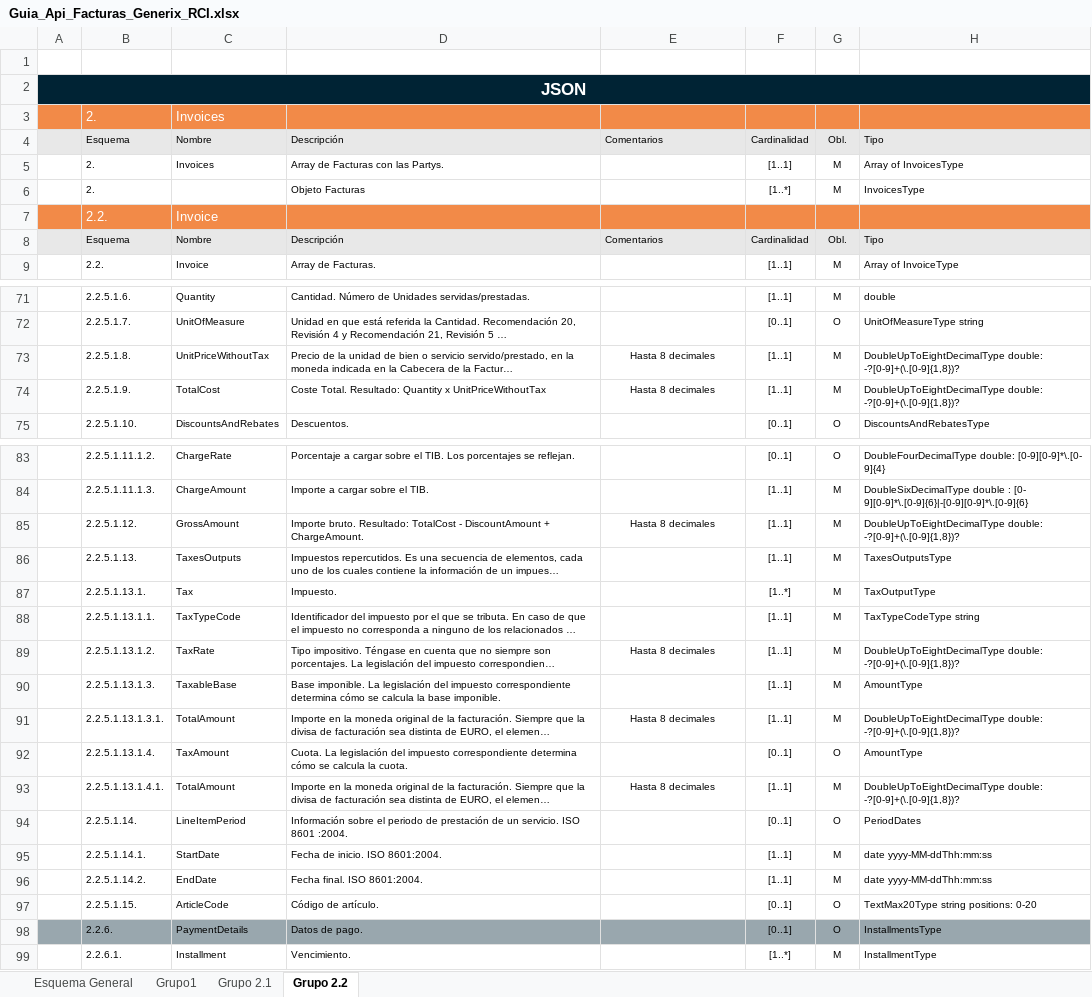
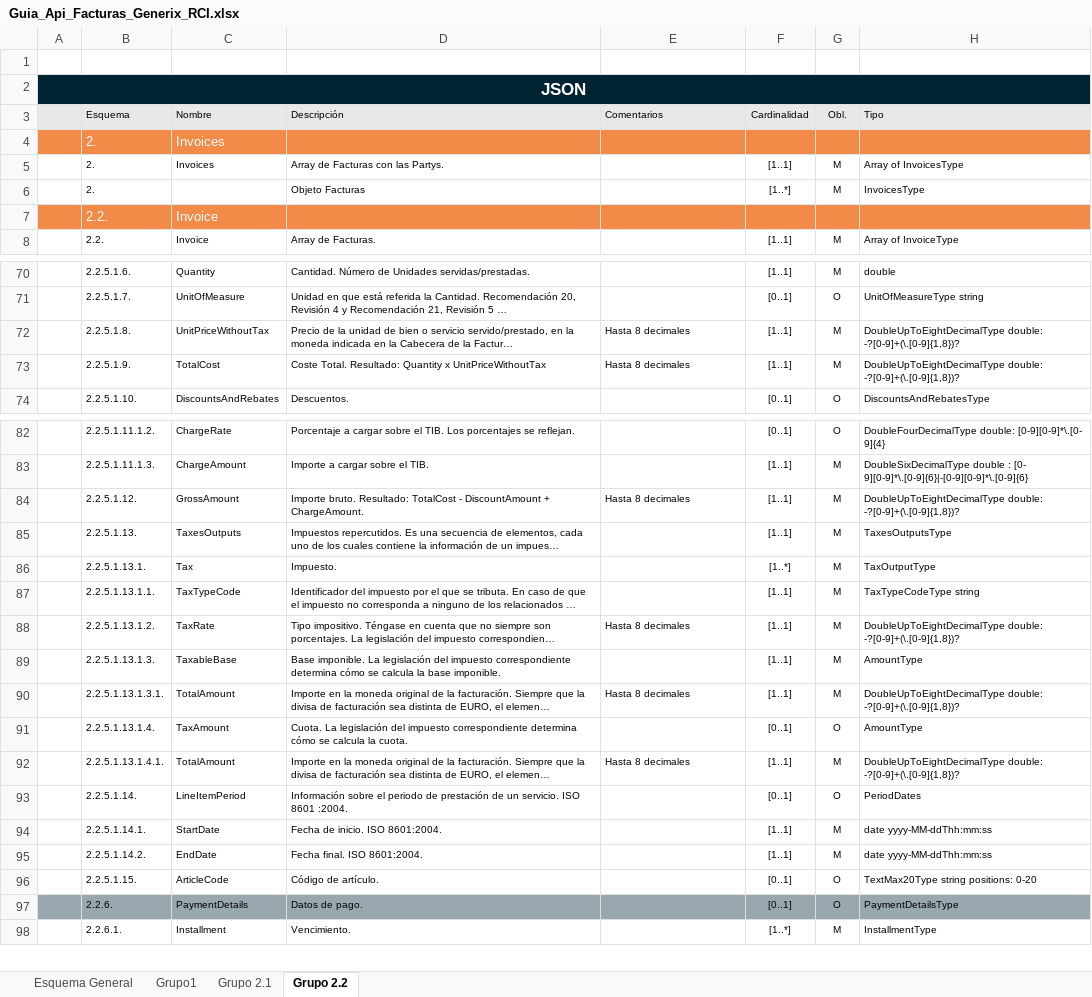
Before and after one commit to Generix-b2b/RCI_BANK, an Excel workbook: Guia_Api_Facturas_Generix_RCI.xlsx, sheet Grupo 2.2, drawn as a sheet; only a part is shown, gaps mark what is left out; long unchanged cells end in …; values as stored, in another font and other column widths than the file's, no borders; charts and pictures not drawn; removed rows and columns are numbered as before the commit, all else as after; the diff covers the shown part only; the diff names each change by its address in the sheet, - before the commit and + after, or states it on an @@ line.

```diff
--- a/Guia_Api_Facturas_Generix_RCI.xlsx (sheet Grupo 2.2)
+++ b/Guia_Api_Facturas_Generix_RCI.xlsx (sheet Grupo 2.2)
@@ row 4 moved to row 3: Esquema @@
-row 8:  | Esquema | Nombre | Descripción | Comentarios | Cardinalidad | Obl. | Tipo
-E72:E73 alignment: center
+E72:E73 alignment: left
-E84 alignment: center
+E84 alignment: left
-E88 alignment: center
+E88 alignment: left
-E90 alignment: center
+E90 alignment: left
-E92 alignment: center
+E92 alignment: left
-H97: InstallmentsType
+H97: PaymentDetailsType
```
Also changed, not shown: cell formats elsewhere in this sheet, sheet Grupo1, sheet Grupo 2.1, charts or pictures, 2 other files.
